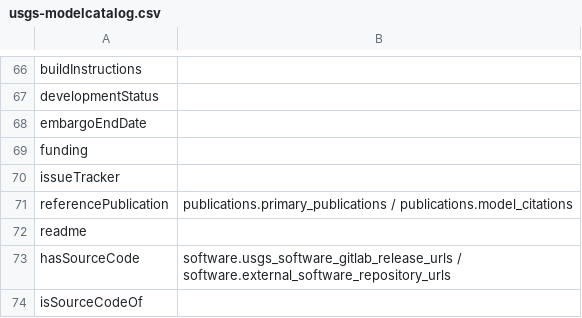
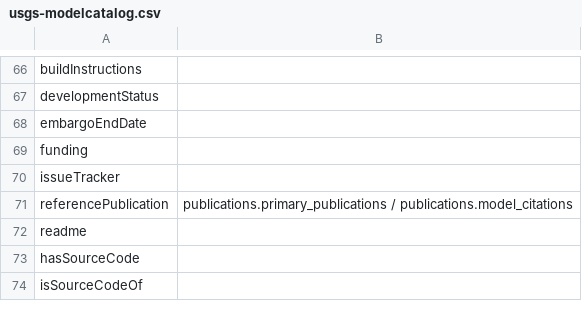
Before and after one commit to codemeta/codemeta, a CSV file: crosswalks/usgs-modelcatalog.csv, drawn as a sheet; only a part is shown, gaps mark what is left out.

Commit message:
Update crosswalks/usgs-modelcatalog.csv
do not map hasSourceCode, used for different purpose

Co-authored-by: Val Lorentz <progval+github@progval.net>

```diff
--- a/crosswalks/usgs-modelcatalog.csv
+++ b/crosswalks/usgs-modelcatalog.csv
@@ -72,3 +72,3 @@ referencePublication,publications.primary_publications / publications.model_cita
 readme,
-hasSourceCode, software.usgs_software_gitlab_release_urls / software.external_software_repository_urls
+hasSourceCode,
 isSourceCodeOf,
```
